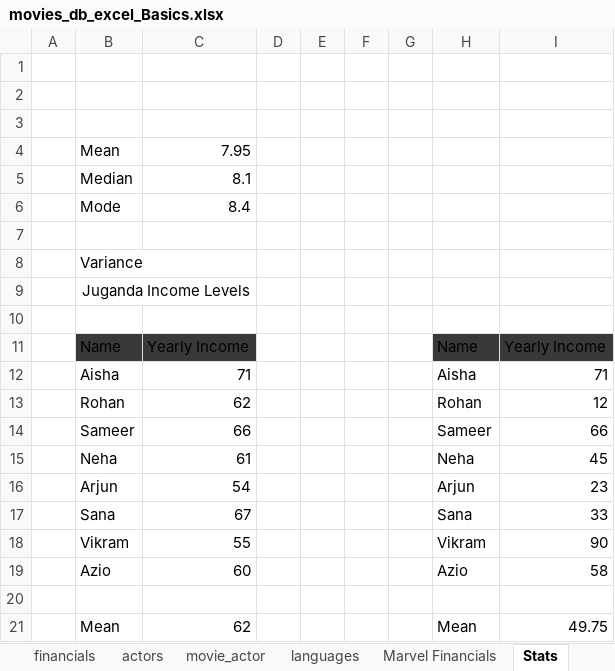
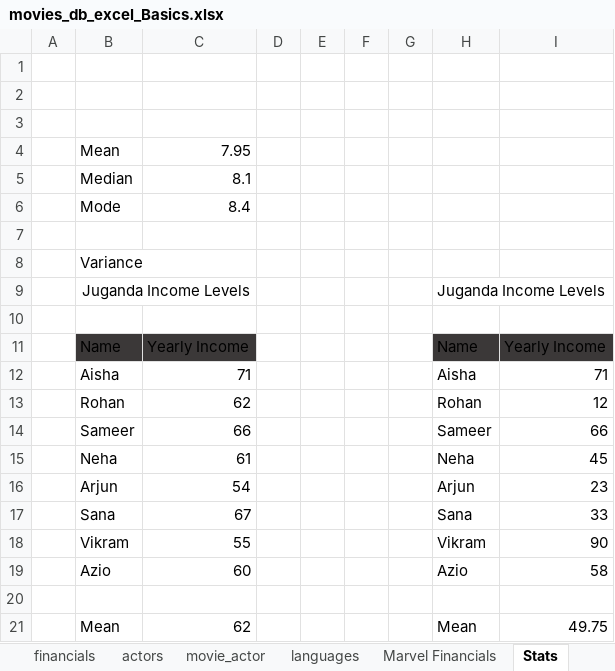
Before and after one commit to SiddiquiShifa/Business-Maths-And-Statistics-using-excel, an Excel workbook: movies_db_excel_Basics.xlsx, sheet Stats, drawn as a sheet; values as stored, in another font and other column widths than the file's, no borders; table styles not drawn; the diff names each change by its address in the sheet, - before the commit and + after, or states it on an @@ line.

Commit message:
Update movies_db_excel_Basics.xlsx

```diff
--- a/movies_db_excel_Basics.xlsx (sheet Stats)
+++ b/movies_db_excel_Basics.xlsx (sheet Stats)
-H9: (empty)
+H9: Juganda Income Levels
```
